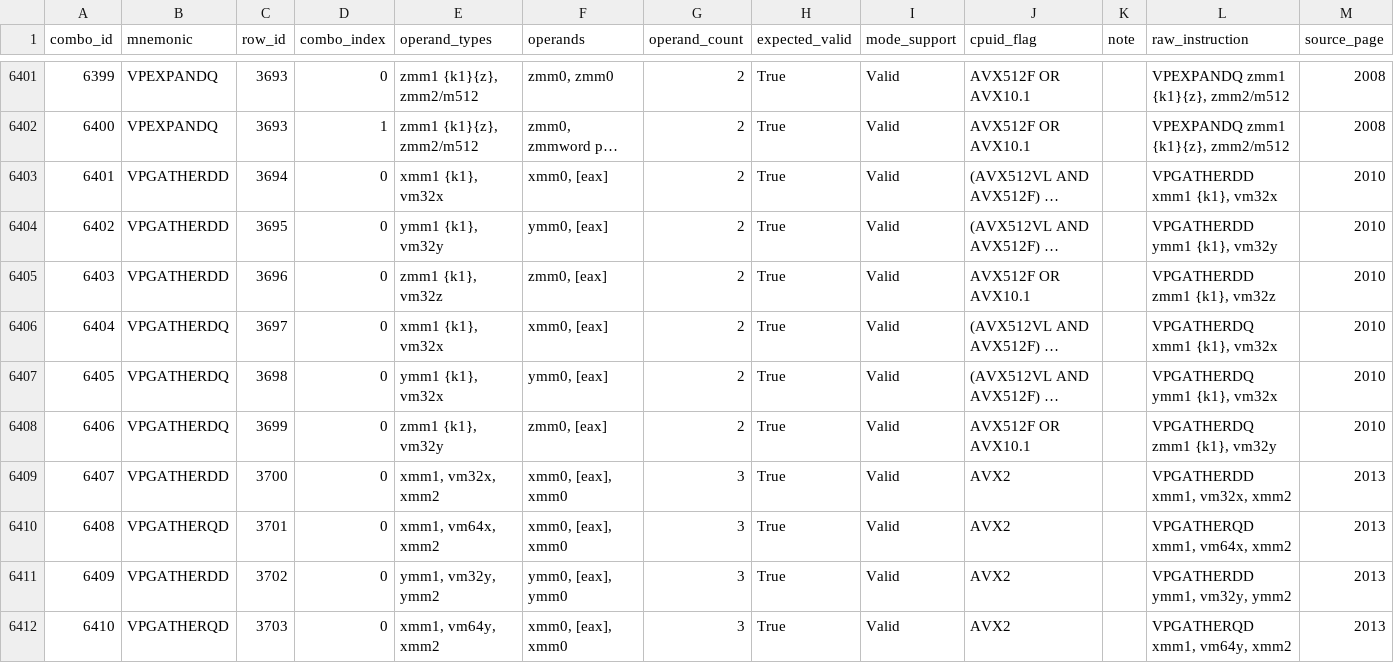
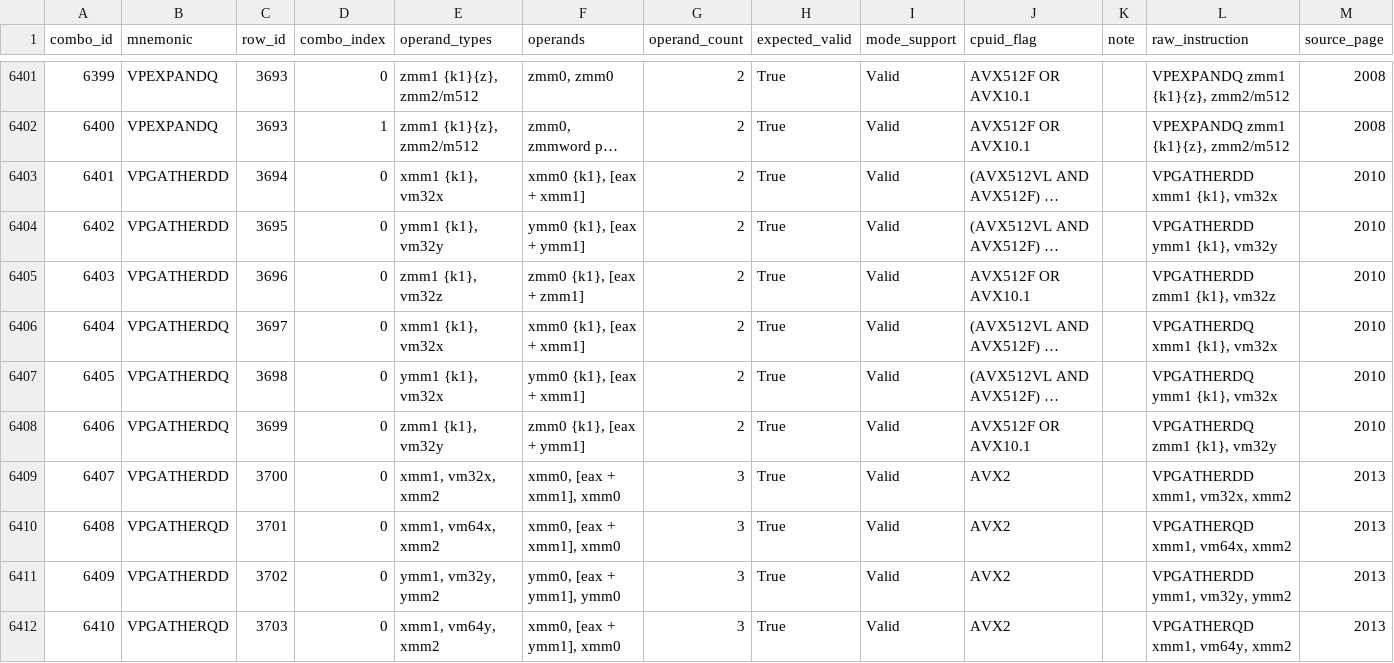
Before and after one commit to simhyeongseop/2026-intel-instruction-analysis, a CSV file: data/db/combos.csv, drawn as a sheet; only a part is shown, gaps mark what is left out; long unchanged cells end in …; the diff covers the shown part only; the diff names each change by its address in the sheet, - before the commit and + after, or states it on an @@ line.

```diff
--- a/data/db/combos.csv
+++ b/data/db/combos.csv
-F6403 (operands): xmm0, [eax]
+F6403 (operands): xmm0 {k1}, [eax + xmm1]
-F6404 (operands): ymm0, [eax]
+F6404 (operands): ymm0 {k1}, [eax + ymm1]
-F6405 (operands): zmm0, [eax]
+F6405 (operands): zmm0 {k1}, [eax + zmm1]
-F6406 (operands): xmm0, [eax]
+F6406 (operands): xmm0 {k1}, [eax + xmm1]
-F6407 (operands): ymm0, [eax]
+F6407 (operands): ymm0 {k1}, [eax + xmm1]
-F6408 (operands): zmm0, [eax]
+F6408 (operands): zmm0 {k1}, [eax + ymm1]
-F6409:F6410 (operands): xmm0, [eax], xmm0
+F6409:F6410 (operands): xmm0, [eax + xmm1], xmm0
-F6411 (operands): ymm0, [eax], ymm0
+F6411 (operands): ymm0, [eax + ymm1], ymm0
-F6412 (operands): xmm0, [eax], xmm0
+F6412 (operands): xmm0, [eax + ymm1], xmm0
```
Also changed, not shown: 155 edited cells elsewhere in this file, 3 other files.
